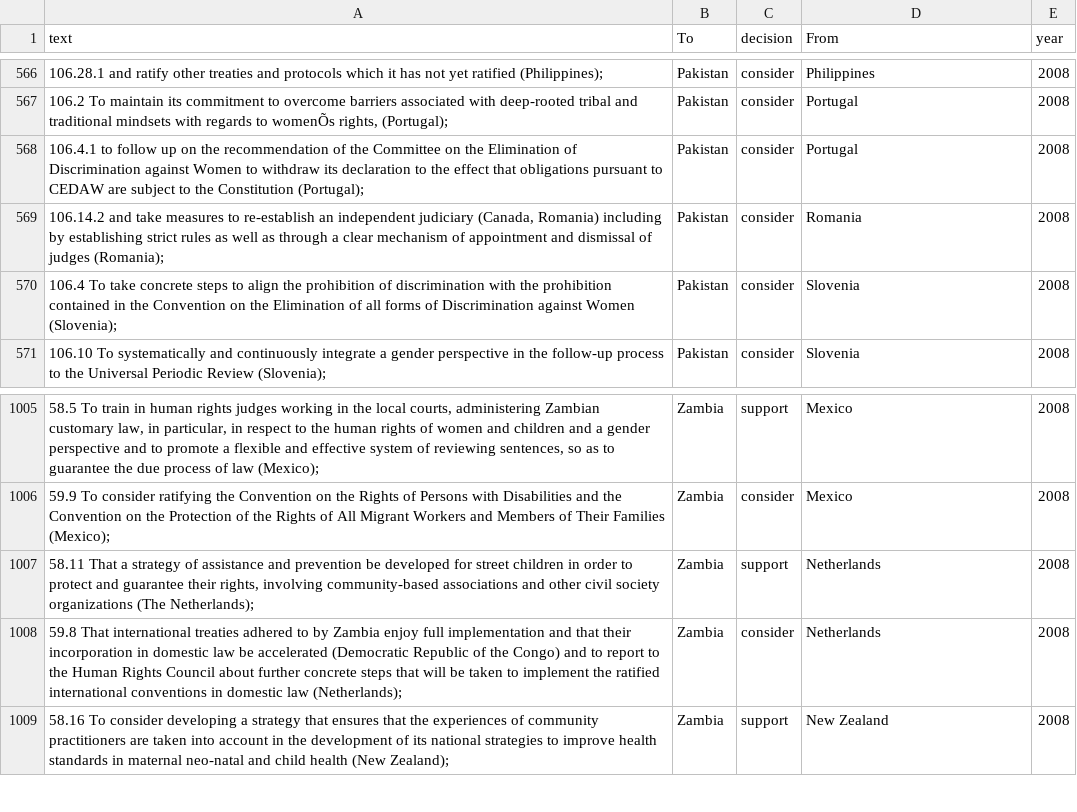
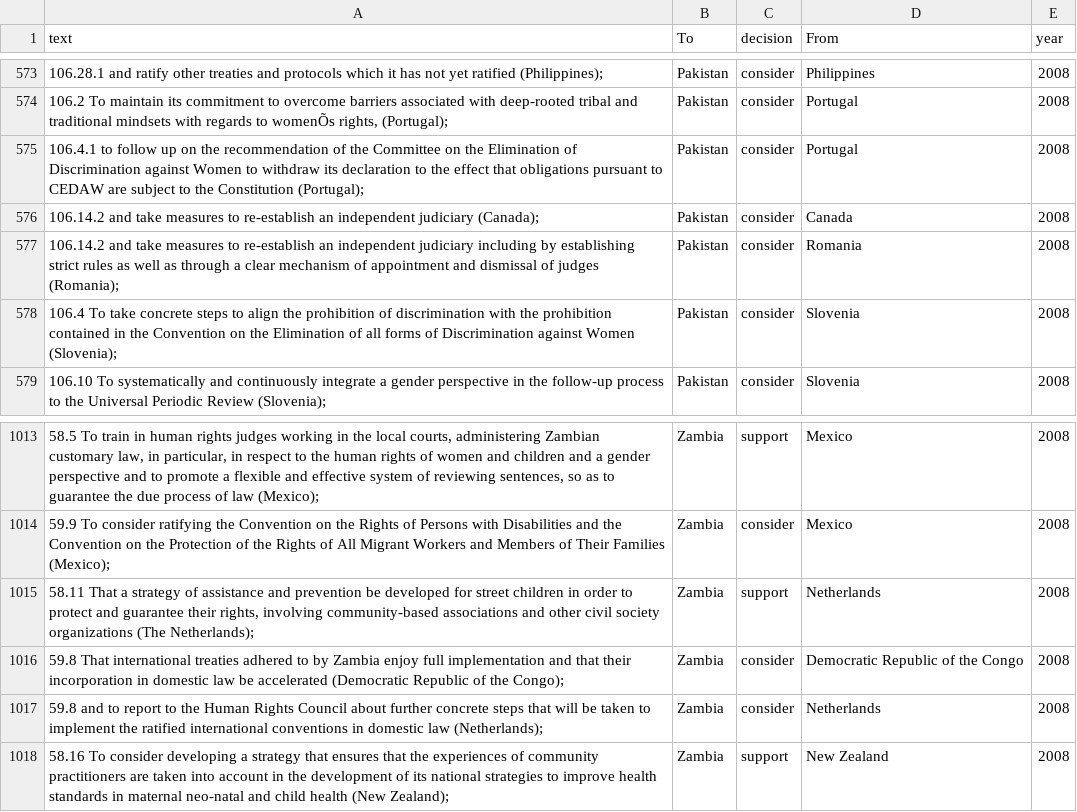
Before and after one commit to rochelleterman/uprs, a CSV file: 2008data.csv, drawn as a sheet; only a part is shown, gaps mark what is left out; the diff covers the shown part only.

```diff
--- a/2008data.csv
+++ b/2008data.csv
@@ -568,3 +575,4 @@ text,To,decision,From,year
 106.4.1 to follow up on the recommendation of the Committee on the Elimination of Discrimination against Women to withdraw its declaration to the effect that obligations pursuant to CEDAW are subject to the Constitution (Portugal);,Pakistan,consider,Portugal,2008
-"106.14.2 and take measures to re-establish an independent judiciary (Canada, Romania) including by establishing strict rules as well as through a clear mechanism of appointment and dismissal of judges (Romania);",Pakistan,consider,Romania,2008
+"106.14.2 and take measures to re-establish an independent judiciary (Canada);",Pakistan,consider,Canada,2008
+"106.14.2 and take measures to re-establish an independent judiciary including by establishing strict rules as well as through a clear mechanism of appointment and dismissal of judges (Romania);",Pakistan,consider,Romania,2008
 106.4   To take concrete steps to align the prohibition of discrimination with the prohibition contained in the Convention on the Elimination of all forms of Discrimination against Women (Slovenia);,Pakistan,consider,Slovenia,2008
@@ -1007,3 +1015,4 @@ text,To,decision,From,year
 "58.11  That a strategy of assistance and prevention be developed for street children in order to protect and guarantee their rights, involving community-based associations and other civil society organizations (The Netherlands);",Zambia,support,Netherlands,2008
-59.8  That international treaties adhered to by Zambia enjoy full implementation and that their incorporation in domestic law be accelerated (Democratic Republic of the Congo) and to report to the Human Rights Council about further concrete steps that will be taken to implement the ratified international conventions in domestic law (Netherlands);,Zambia,consider,Netherlands,2008
+59.8  That international treaties adhered to by Zambia enjoy full implementation and that their incorporation in domestic law be accelerated (Democratic Republic of the Congo);,Zambia,consider,Democratic Republic of the Congo,2008
+59.8  and to report to the Human Rights Council about further concrete steps that will be taken to implement the ratified international conventions in domestic law (Netherlands);,Zambia,consider,Netherlands,2008
 58.16  To consider developing a strategy that ensures that the experiences of community practitioners are taken into account in the development of its national strategies to improve health standards in maternal neo-natal and child health (New Zealand);,Zambia,support,New Zealand,2008
```
Also changed, not shown: 7 added rows and 7 edited cells elsewhere in this file, 2 other files.
